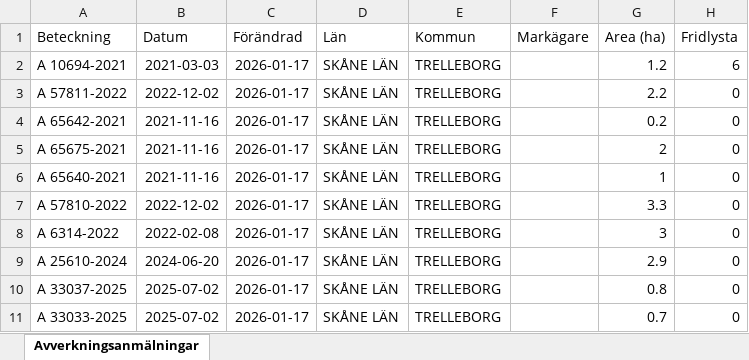
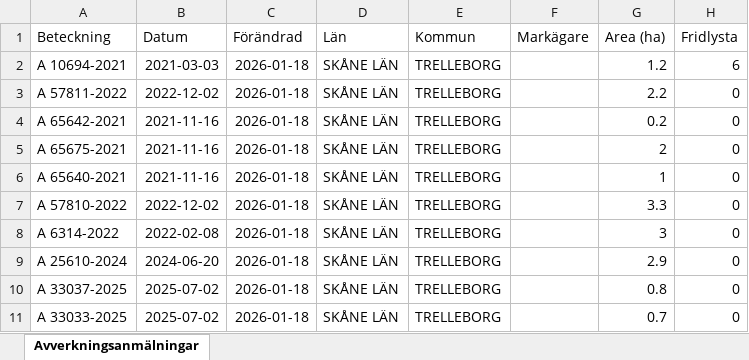
Before and after one commit to klasma/Logging_1287, an Excel workbook: Översikt TRELLEBORG.xlsx, sheet Avverkningsanmälningar, drawn as a sheet; only a part is shown; values as stored, in another font and other column widths than the file's, no borders; the diff names each change by its address in the sheet, - before the commit and + after, or states it on an @@ line.

```diff
--- a/Översikt TRELLEBORG.xlsx (sheet Avverkningsanmälningar)
+++ b/Översikt TRELLEBORG.xlsx (sheet Avverkningsanmälningar)
-C2:C11 (Förändrad): 2026-01-17
+C2:C11 (Förändrad): 2026-01-18
```
Also changed, not shown: artfynd/A 10694-2021 artfynd.xlsx, artfynd/A 57811-2022 artfynd.xlsx, 12 other files.
